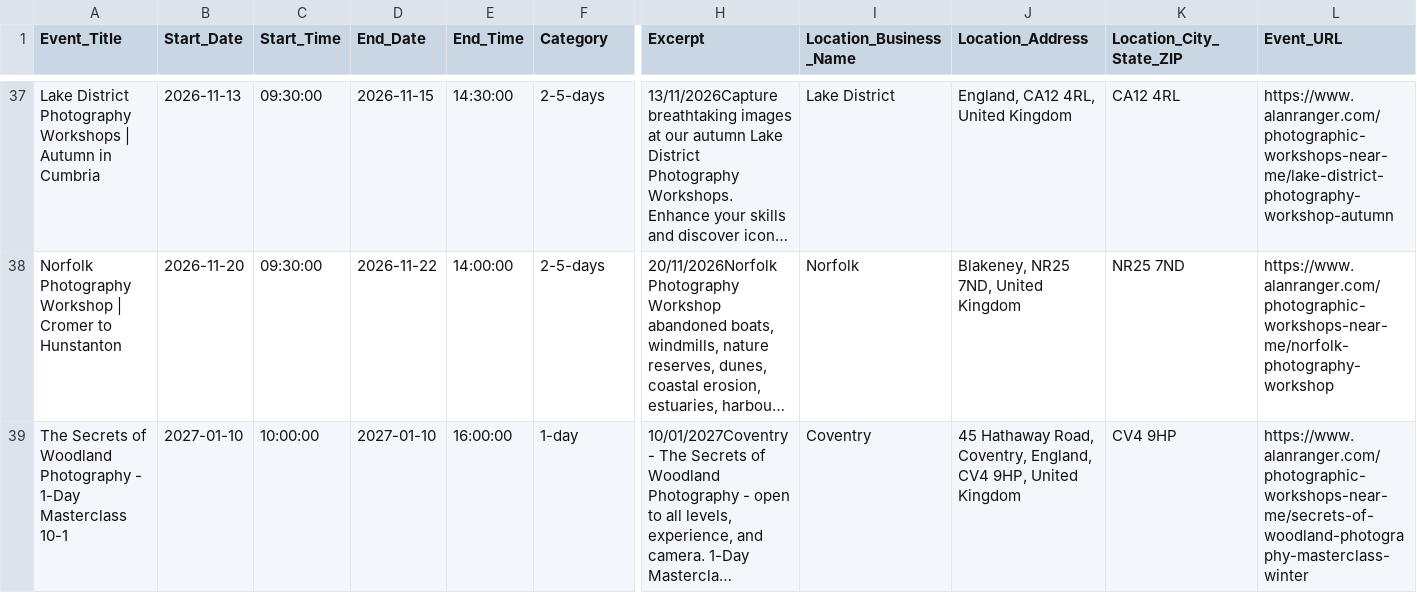
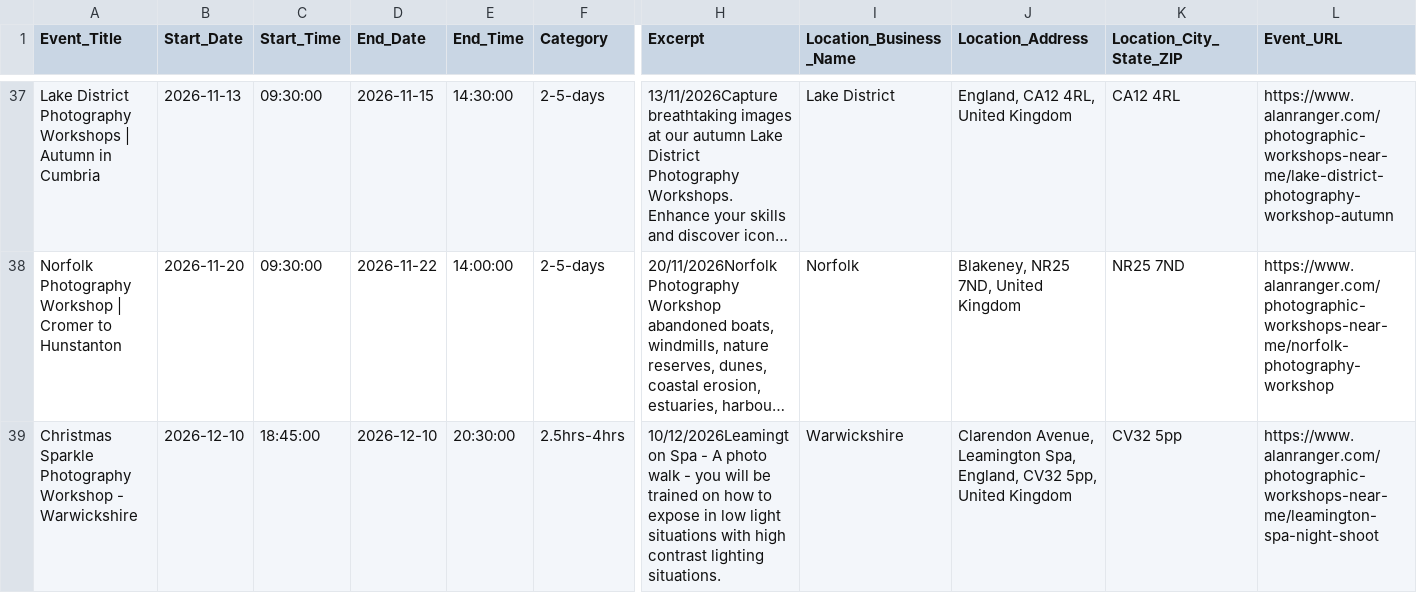
Before and after one commit to alanranger/alan-shared-resources, a CSV file: csv/03-photographic-workshops-near-me.csv, drawn as a sheet; only a part is shown, gaps mark what is left out; the shorter side is filled out with more unchanged rows; long unchanged cells end in …; rows hold the shown columns only; the diff covers the shown part only; the diff names each change by its address in the sheet, - before the commit and + after, or states it on an @@ line.

Commit message:
chore(sync): auto-update shared resources (2026-06-14 00:46:04)

```diff
--- a/csv/03-photographic-workshops-near-me.csv
+++ b/csv/03-photographic-workshops-near-me.csv
+row 39: Christmas Sparkle Photography Workshop - Warwickshire | 2026-12-10 | 18:45:00 | 2026-12-10 | 20:30:00 | 2.5hrs-4hrs | 10/12/2026Leamington Spa - A photo walk - you will be trained on how to expose in low light situations with high contrast lighting situations. | Warwickshire | Clarendon Avenue, Leamington Spa, England, CV32 5pp, United Kingdom | CV32 5pp | https://www.alanranger.com/photographic-workshops-near-me/leamington-spa-night-shoot
```
Also changed, not shown: 1 added row elsewhere in this file.
